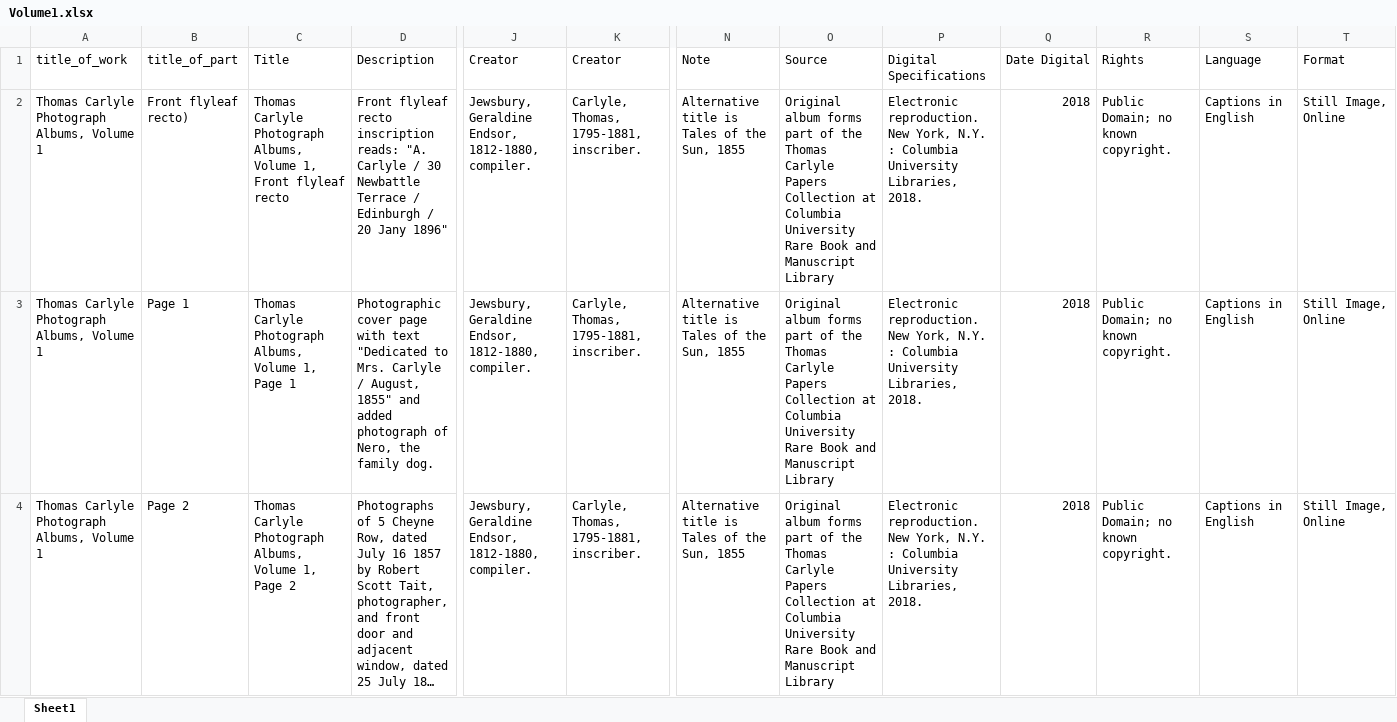
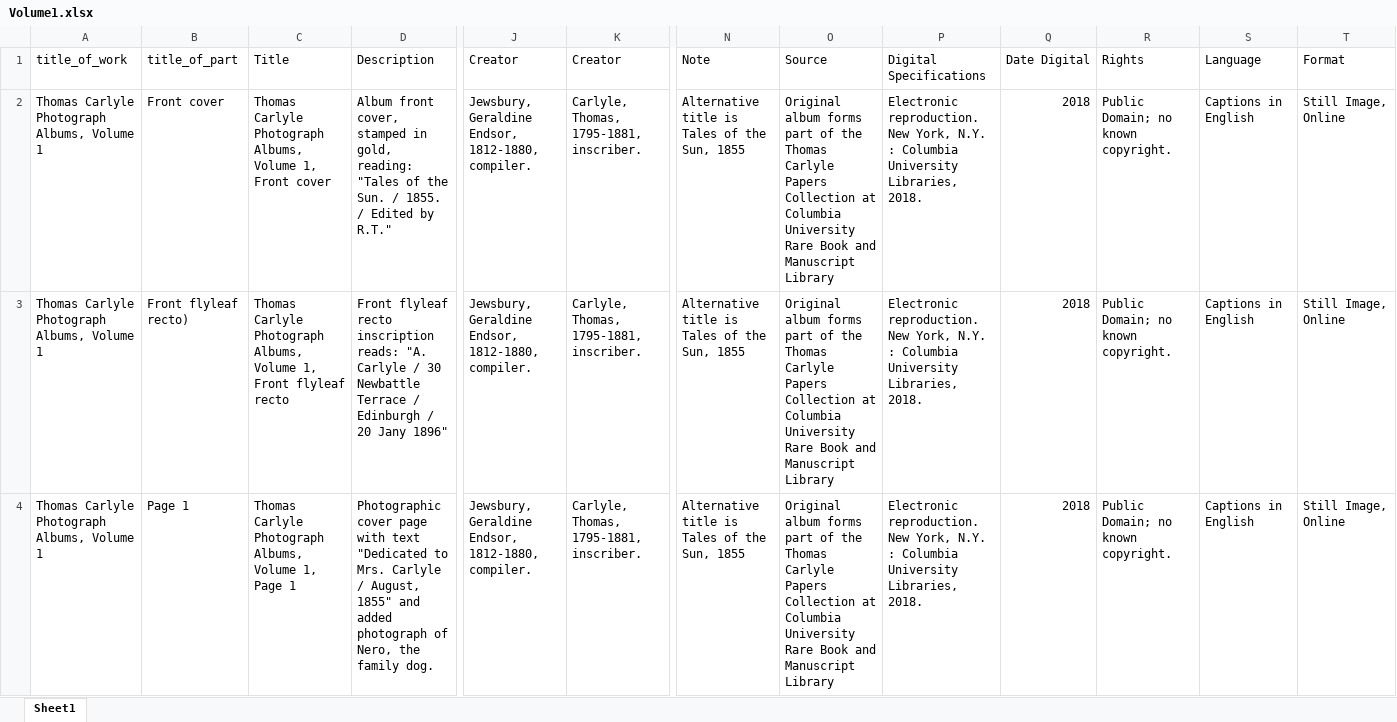
Before and after one commit to CDH-SC/clo3, an Excel workbook: clo-angular/src/assets/albums/fullsize/album_01/Volume1.xlsx, sheet Sheet1, drawn as a sheet; only a part is shown, gaps mark what is left out; the shorter side is filled out with more unchanged rows; long unchanged cells end in …; values as stored, in another font and other column widths than the file's, no borders; rows hold the shown columns only; the diff names each change by its address in the sheet, - before the commit and + after, or states it on an @@ line.

Commit message:
added album cover for photo album 1 back

```diff
--- a/clo-angular/src/assets/albums/fullsize/album_01/Volume1.xlsx (sheet Sheet1)
+++ b/clo-angular/src/assets/albums/fullsize/album_01/Volume1.xlsx (sheet Sheet1)
+row 2: Thomas Carlyle Photograph Albums, Volume 1 | Front cover | Thomas Carlyle Photograph Albums, Volume 1, Front cover | Album front cover, stamped in gold, reading: "Tales of the Sun. / 1855. / Edited by R.T." | Jewsbury, Geraldine Endsor, 1812-1880, compiler. | Carlyle, Thomas, 1795-1881, inscriber. | Alternative title is Tales of the Sun, 1855 | Original album forms part of the Thomas Carlyle Papers Collection at Columbia University Rare Book and Manuscript Library | Electronic reproduction. New York, N.Y. : Columbia University Libraries, 2018. | 2018 | Public Domain; no known copyright. | Captions in English | Still Image, Online
```
Also changed, not shown: 2 other files.
